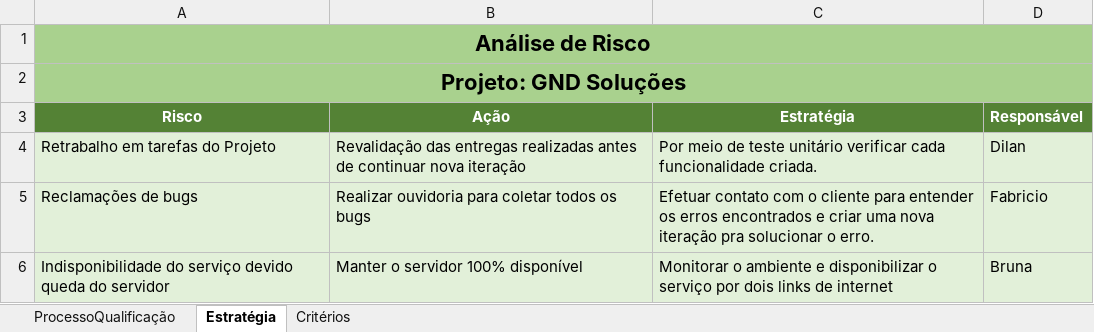
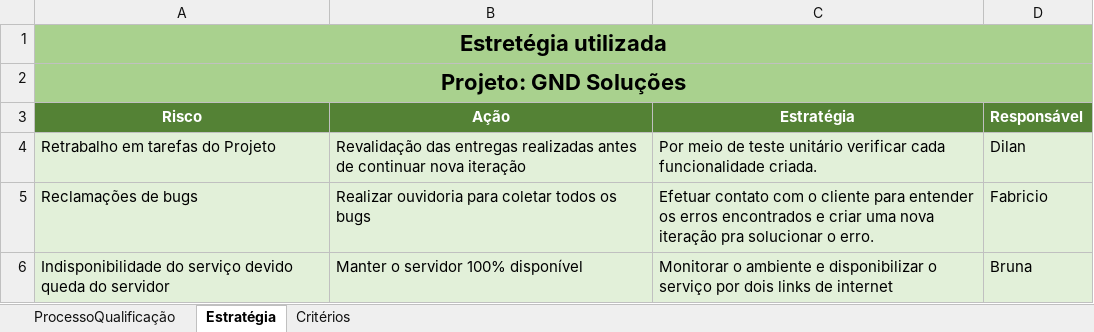
Before and after one commit to larissaCarvalho23/ES4LG2-Agendamento, an Excel workbook: Documentos/Riscos_v0.xlsx, sheet Estratégia, drawn as a sheet; values as stored, in another font and other column widths than the file's, no borders; the diff names each change by its address in the sheet, - before the commit and + after, or states it on an @@ line.

```diff
--- a/Documentos/Riscos_v0.xlsx (sheet Estratégia)
+++ b/Documentos/Riscos_v0.xlsx (sheet Estratégia)
-A1 (Risco): Análise de Risco
+A1 (Risco): Estretégia utilizada
```
Also changed, not shown: sheet ProcessoQualificação, sheet Critérios, 6 other files.
